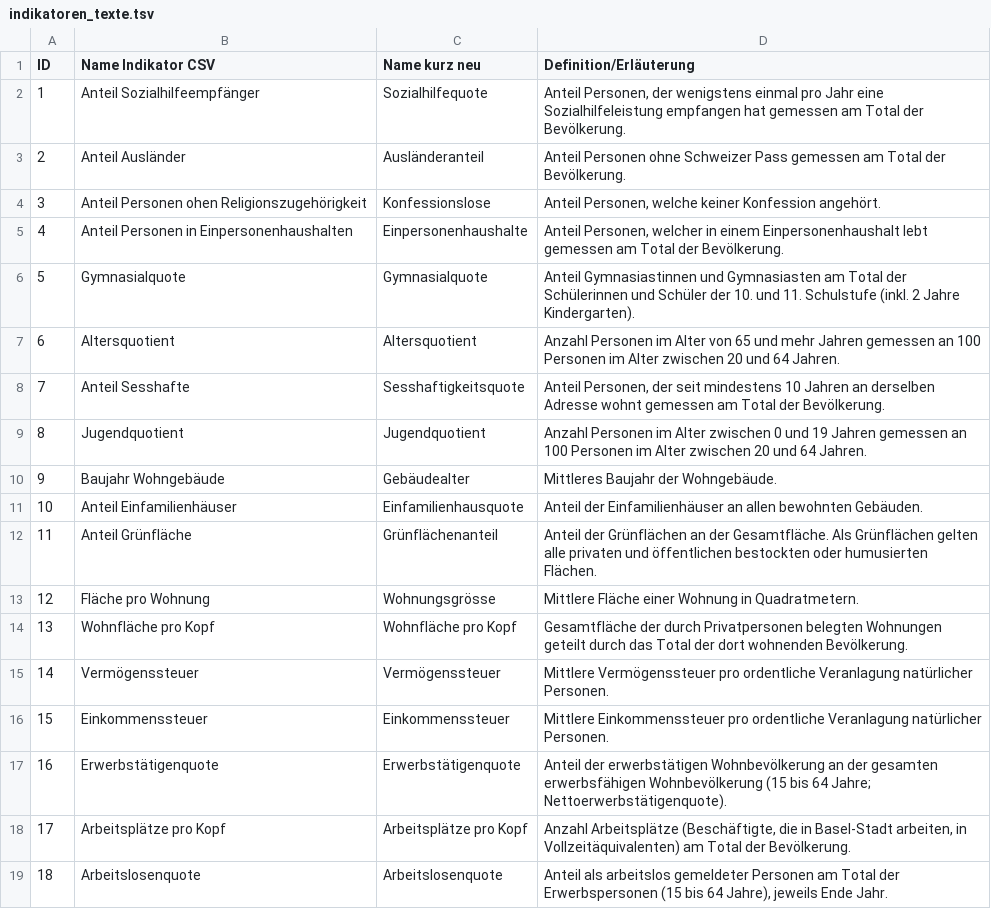
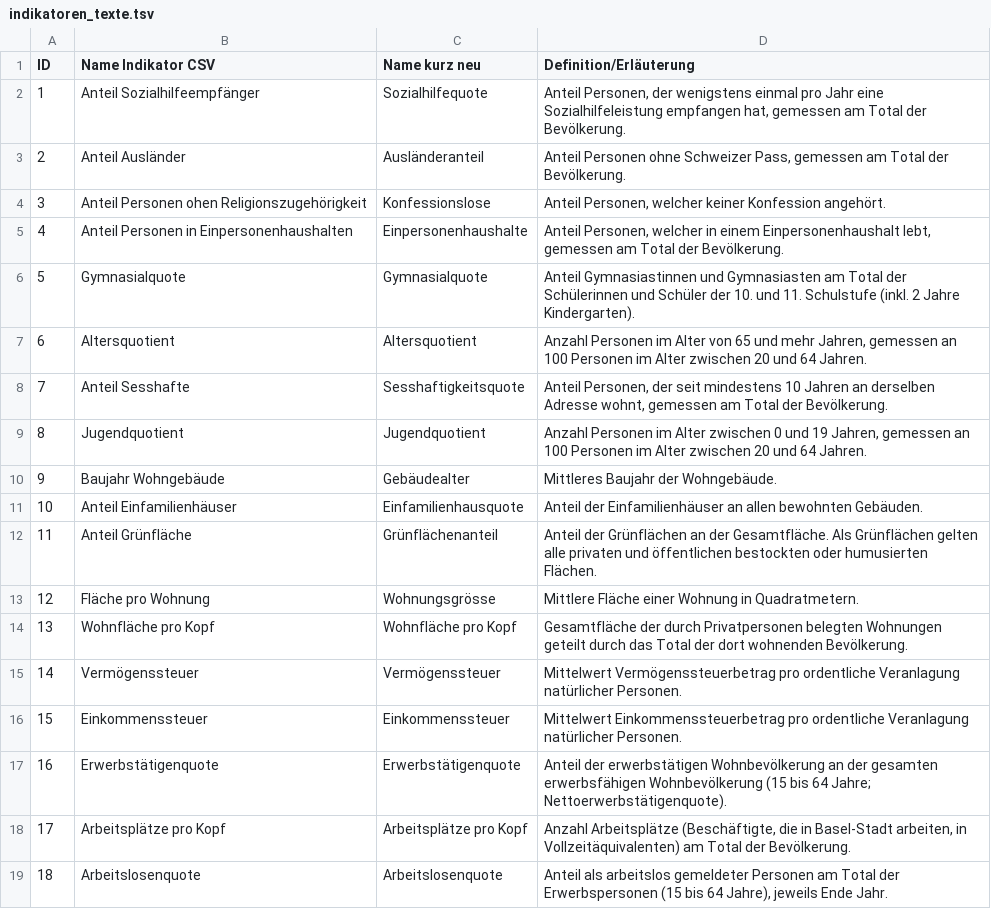
Before and after one commit to statabs-test/quartierindex, a TSV file: data/indikatoren_texte.tsv, drawn as a sheet.

Commit message:
Fix typos, optimize wording

```diff
--- a/data/indikatoren_texte.tsv
+++ b/data/indikatoren_texte.tsv
@@ -1,10 +1,10 @@
 ID	Name Indikator CSV	Name kurz neu	Definition/Erläuterung
-1	Anteil Sozialhilfeempfänger	Sozialhilfequote	Anteil Personen, der wenigstens einmal pro Jahr eine Sozialhilfeleistung empfangen hat gemessen am Total der Bevölkerung.
-2	Anteil Ausländer	Ausländeranteil	Anteil Personen ohne Schweizer Pass gemessen am Total der Bevölkerung.
-3	Anteil Personen ohen Religionszugehörigkeit	Konfessionslose	Anteil Personen, welche keiner Konfession angehört.
-4	Anteil Personen in Einpersonenhaushalten	Einpersonenhaushalte	Anteil Personen, welcher in einem Einpersonenhaushalt lebt gemessen am Total der Bevölkerung.
+1	Anteil Sozialhilfeempfänger	Sozialhilfequote	Anteil Personen, der wenigstens einmal pro Jahr eine Sozialhilfeleistung empfangen hat, gemessen am Total der Bevölkerung.
+2	Anteil Ausländer	Ausländeranteil	Anteil Personen ohne Schweizer Pass, gemessen am Total der Bevölkerung.
+3	Anteil Personen ohen Religionszugehörigkeit	Konfessionslose	Anteil Personen, welcher keiner Konfession angehört.
+4	Anteil Personen in Einpersonenhaushalten	Einpersonenhaushalte	Anteil Personen, welcher in einem Einpersonenhaushalt lebt, gemessen am Total der Bevölkerung.
 5	Gymnasialquote	Gymnasialquote	Anteil Gymnasiastinnen und Gymnasiasten am Total der Schülerinnen und Schüler der 10. und 11. Schulstufe (inkl. 2 Jahre Kindergarten).
-6	Altersquotient	Altersquotient	Anzahl Personen im Alter von 65 und mehr Jahren gemessen an 100 Personen im Alter zwischen 20 und 64 Jahren.
-7	Anteil Sesshafte	Sesshaftigkeitsquote	Anteil Personen, der seit mindestens 10 Jahren an derselben Adresse wohnt gemessen am Total der Bevölkerung.
-8	Jugendquotient	Jugendquotient	Anzahl Personen im Alter zwischen 0 und 19 Jahren gemessen an 100 Personen im Alter zwischen 20 und 64 Jahren.
+6	Altersquotient	Altersquotient	Anzahl Personen im Alter von 65 und mehr Jahren, gemessen an 100 Personen im Alter zwischen 20 und 64 Jahren.
+7	Anteil Sesshafte	Sesshaftigkeitsquote	Anteil Personen, der seit mindestens 10 Jahren an derselben Adresse wohnt, gemessen am Total der Bevölkerung.
+8	Jugendquotient	Jugendquotient	Anzahl Personen im Alter zwischen 0 und 19 Jahren, gemessen an 100 Personen im Alter zwischen 20 und 64 Jahren.
 9	Baujahr Wohngebäude	Gebäudealter	Mittleres Baujahr der Wohngebäude.
@@ -14,4 +14,4 @@ ID	Name Indikator CSV	Name kurz neu	Definition/Erläuterung
 13	Wohnfläche pro Kopf	Wohnfläche pro Kopf	Gesamtfläche der durch Privatpersonen belegten Wohnungen geteilt durch das Total der dort wohnenden Bevölkerung.
-14	Vermögenssteuer	Vermögenssteuer	Mittlere Vermögenssteuer pro ordentliche Veranlagung natürlicher Personen.
-15	Einkommenssteuer	Einkommenssteuer	Mittlere Einkommenssteuer pro ordentliche Veranlagung natürlicher Personen.
+14	Vermögenssteuer	Vermögenssteuer	Mittelwert Vermögenssteuerbetrag pro ordentliche Veranlagung natürlicher Personen.
+15	Einkommenssteuer	Einkommenssteuer	Mittelwert Einkommenssteuerbetrag pro ordentliche Veranlagung natürlicher Personen.
 16	Erwerbstätigenquote	Erwerbstätigenquote	Anteil der erwerbstätigen Wohnbevölkerung an der gesamten erwerbsfähigen Wohnbevölkerung (15 bis 64 Jahre; Nettoerwerbstätigenquote).
```
